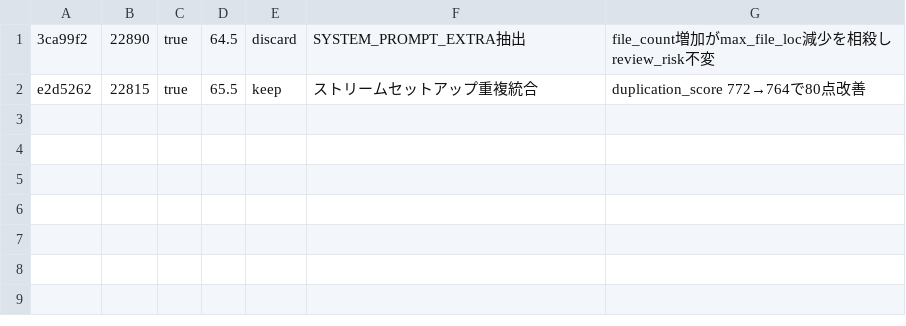
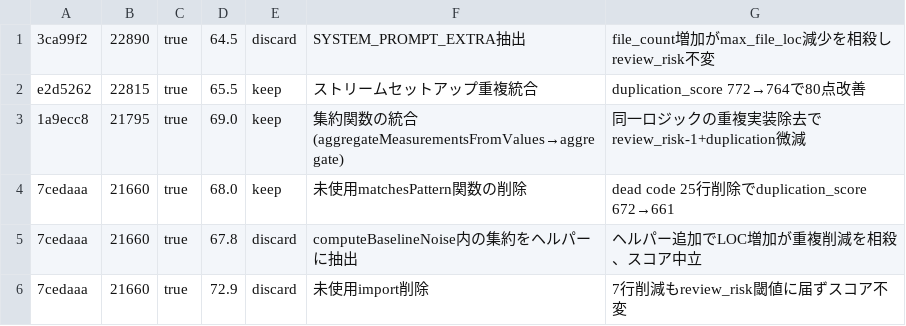
Before and after one commit to Mekann2904/mekann, a TSV file: results.tsv, drawn as a sheet; the diff names each change by its address in the sheet, - before the commit and + after, or states it on an @@ line.

Commit message:
refactor: contractEvaluator.tsのaggregateをacceptance.tsのaggregateMeasurementsに統合

```diff
--- a/results.tsv
+++ b/results.tsv
+row 3: 1a9ecc8 | 21795 | true | 69.0 | keep | 集約関数の統合(aggregateMeasurementsFromValues→aggregate) | 同一ロジックの重複実装除去でreview_risk-1+duplication微減
+row 4: 7cedaaa | 21660 | true | 68.0 | keep | 未使用matchesPattern関数の削除 | dead code 25行削除でduplication_score 672→661
+row 5: 7cedaaa | 21660 | true | 67.8 | discard | computeBaselineNoise内の集約をヘルパーに抽出 | ヘルパー追加でLOC増加が重複削減を相殺、スコア中立
+row 6: 7cedaaa | 21660 | true | 72.9 | discard | 未使用import削除 | 7行削減もreview_risk閾値に届ずスコア不変
```
Also changed, not shown: 3 other files.
